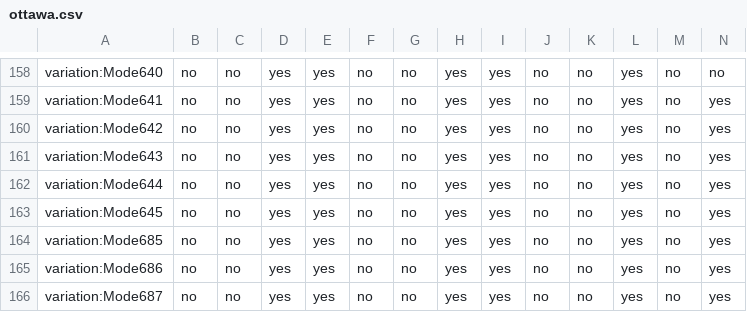
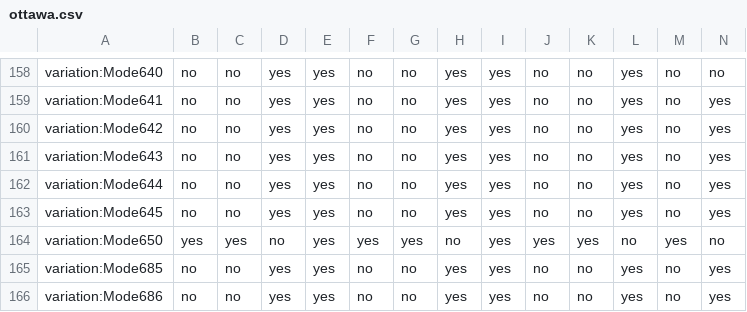
Before and after one commit to adoptium/TKG, a CSV file: resources/ottawa.csv, drawn as a sheet; only a part is shown, gaps mark what is left out; the shorter side is filled out with more unchanged rows; rows hold the shown columns only; the diff names each change by its address in the sheet, - before the commit and + after, or states it on an @@ line.

Commit message:
Update mode150 and add mode650
- remove obsolete comments
- update mode 150 to be -XX:+UseCompressedOops
- add mode650 -XX:-UseCompressedOops

Signed-off-by: lanxia <lan_xia@ca.ibm.com>

```diff
--- a/resources/ottawa.csv
+++ b/resources/ottawa.csv
+row 164: variation:Mode650 | yes | yes | no | yes | yes | yes | no | yes | yes | yes | no | yes | no
```
Also changed, not shown: 1 other file.
